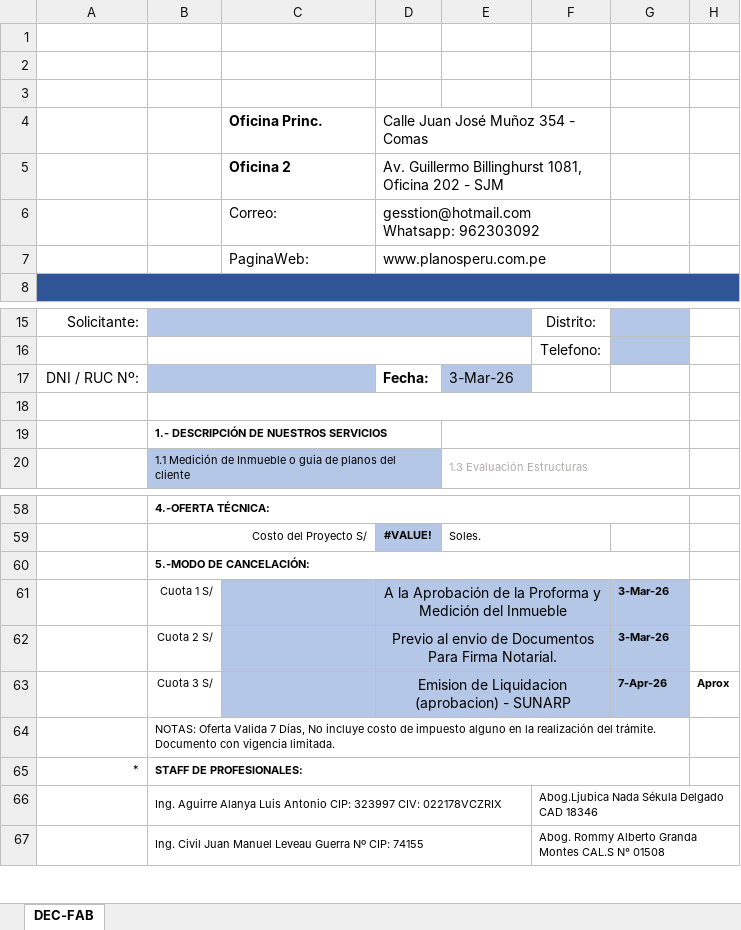
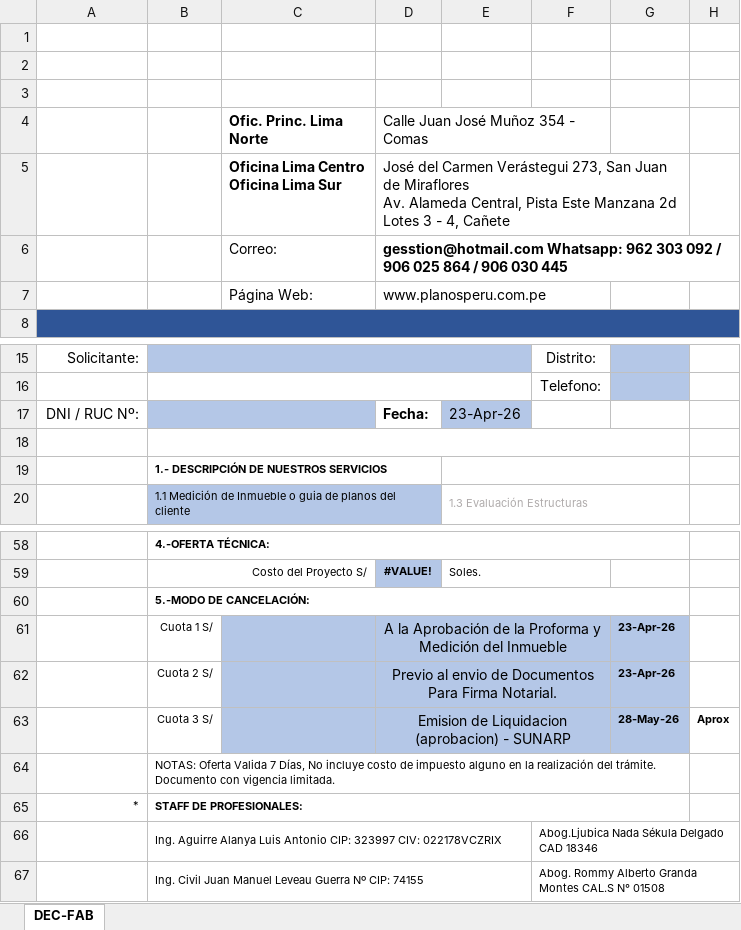
Before and after one commit to Planos-Peru-Ingenieros/planos-react-app, an Excel workbook: backend/docs/DEC-FAB.xlsx, sheet DEC-FAB, drawn as a sheet; only a part is shown, gaps mark what is left out; values as stored, in another font and other column widths than the file's, no borders; charts and pictures not drawn; removed rows and columns are numbered as before the commit, all else as after; ↵ is a line break in a cell; the diff names each change by its address in the sheet, - before the commit and + after, or states it on an @@ line.

```diff
--- a/backend/docs/DEC-FAB.xlsx (sheet DEC-FAB)
+++ b/backend/docs/DEC-FAB.xlsx (sheet DEC-FAB)
-C4: Oficina Princ.
+C4: Ofic. Princ. Lima Norte
-row 5:  |  | Oficina 2 | Av. Guillermo Billinghurst 1081, Oficina 202 - SJM
+row 5:  |  | Oficina Lima Centro ↵ Oficina Lima Sur | José del Carmen Verástegui 273, San Juan de Miraflores ↵ Av. Alameda Central, Pista Este Manzana 2d Lotes 3 - 4, Cañete
-D6: gesstion@hotmail.com Whatsapp: 962303092
+D6: gesstion@hotmail.com Whatsapp: 962 303 092 / 906 025 864 / 906 030 445
-D6 bold: off
+D6 bold: on
-D6:F6 merged
+D6:H6 merged
-C7 (Ofic. Princ. Lima Norte): PaginaWeb:
+C7 (Ofic. Princ. Lima Norte): Página Web:
-E17: 3-Mar-26
+E17: 23-Apr-26
-G61:G62: 3-Mar-26
+G61:G62: 23-Apr-26
-G63: 7-Apr-26
+G63: 28-May-26
```
Also changed, not shown: charts or pictures, backend/docs/DEC-IND.xlsx, backend/docs/DEC-SUB.xlsx, 2 other files.
